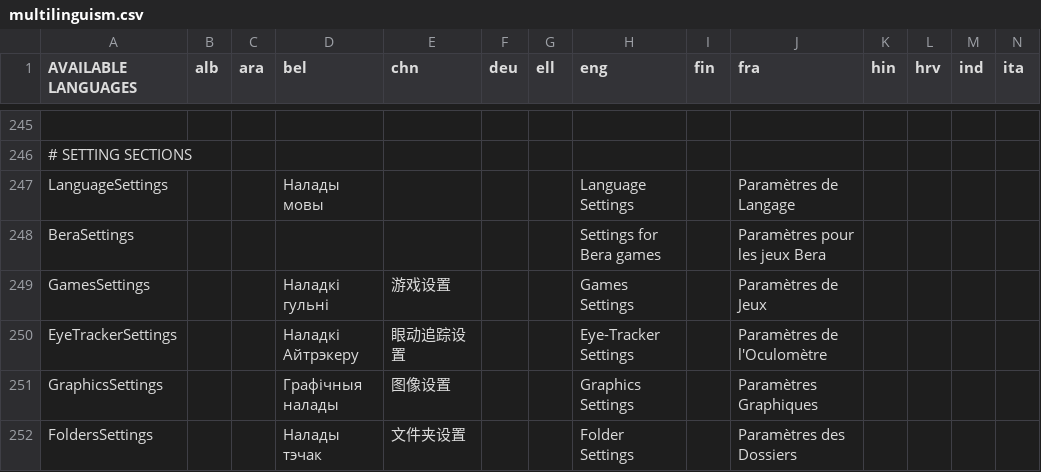
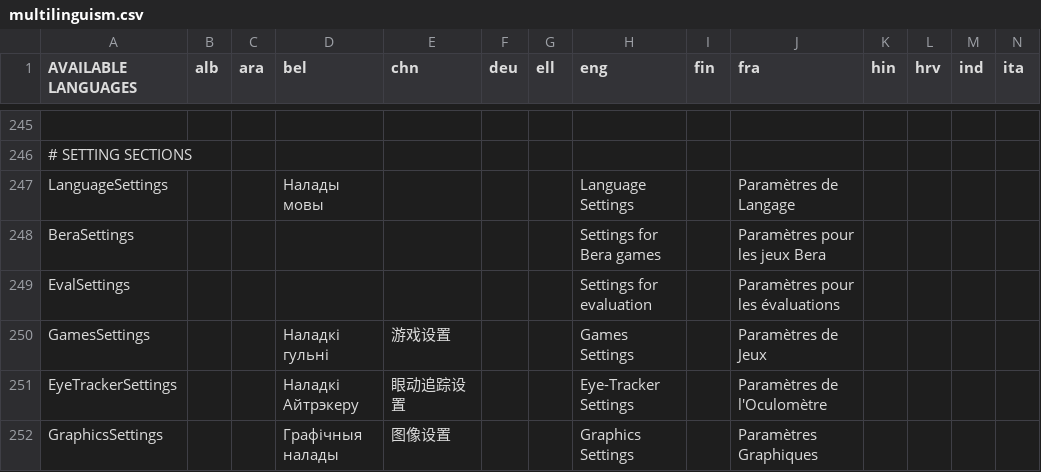
Before and after one commit to GazePlay/GazePlay, a CSV file: gazeplay-core/src/main/resources/data/multilinguism/multilinguism.csv, drawn as a sheet; only a part is shown, gaps mark what is left out; the shorter side is filled out with more unchanged rows; rows hold the shown columns only; the diff names each change by its address in the sheet, - before the commit and + after, or states it on an @@ line.

```diff
--- a/gazeplay-core/src/main/resources/data/multilinguism/multilinguism.csv
+++ b/gazeplay-core/src/main/resources/data/multilinguism/multilinguism.csv
+row 249: EvalSettings |  |  |  |  |  |  | Settings for evaluation |  | Paramètres pour les évaluations
```
Also changed, not shown: 4 other files.
